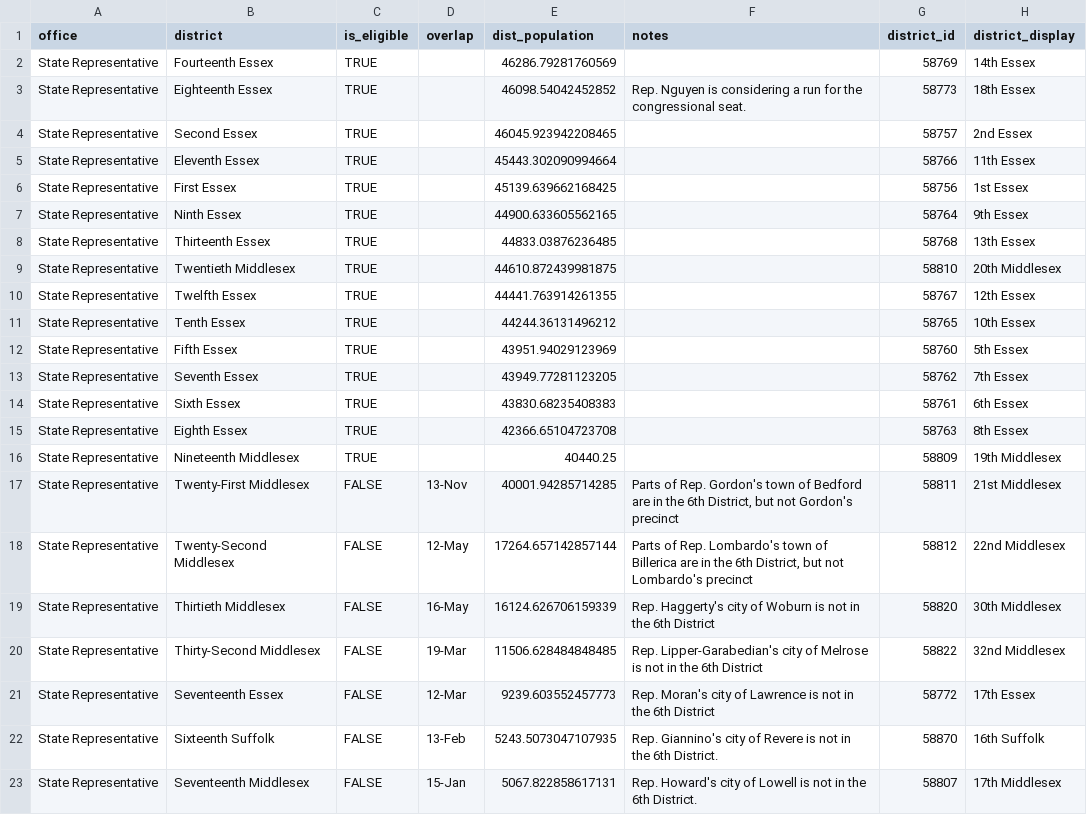
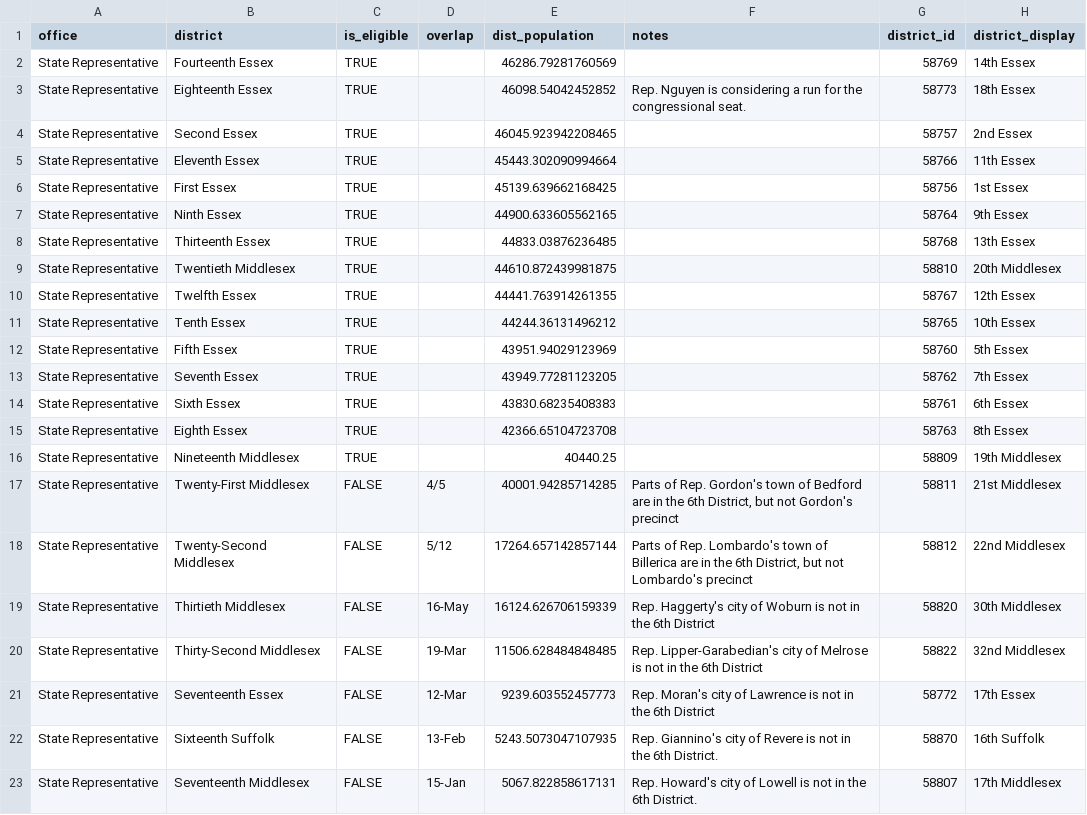
Before and after one commit to massnumbers/blog, a CSV file: _posts/2025-10-20-sixth-cong-potential-cands/sixth_cong_state_rep.csv, drawn as a sheet; only a part is shown; the diff names each change by its address in the sheet, - before the commit and + after, or states it on an @@ line.

Commit message:
Fixed typo in town precinct list

```diff
--- a/_posts/2025-10-20-sixth-cong-potential-cands/sixth_cong_state_rep.csv
+++ b/_posts/2025-10-20-sixth-cong-potential-cands/sixth_cong_state_rep.csv
-D17 (overlap): 13-Nov
+D17 (overlap): 4/5
-D18 (overlap): 12-May
+D18 (overlap): 5/12
```
Also changed, not shown: docs/posts/2025-10-20-sixth-cong-potential-cands/sixth_cong_state_rep.csv, 5 other files.
